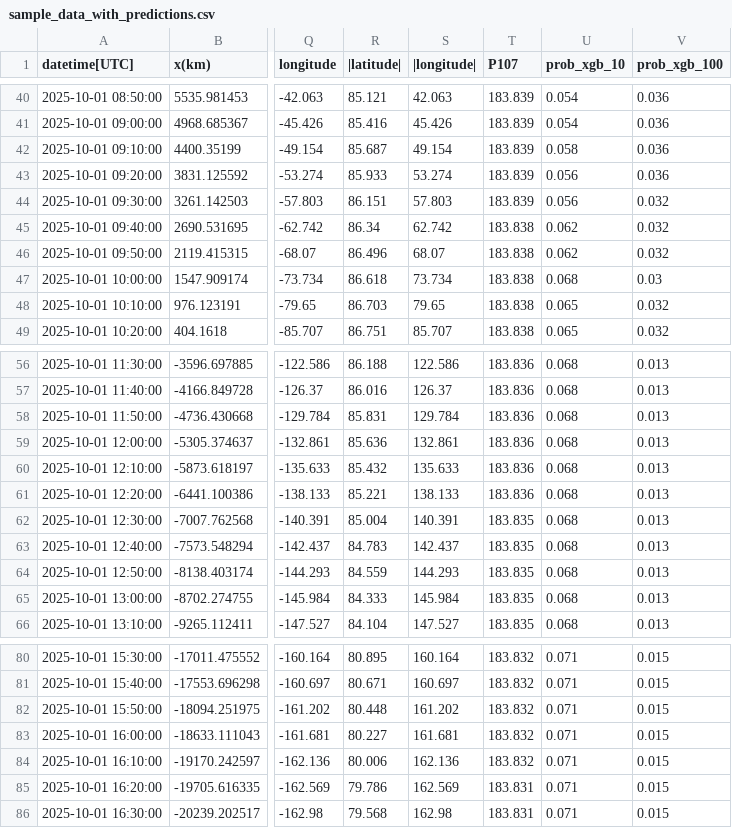
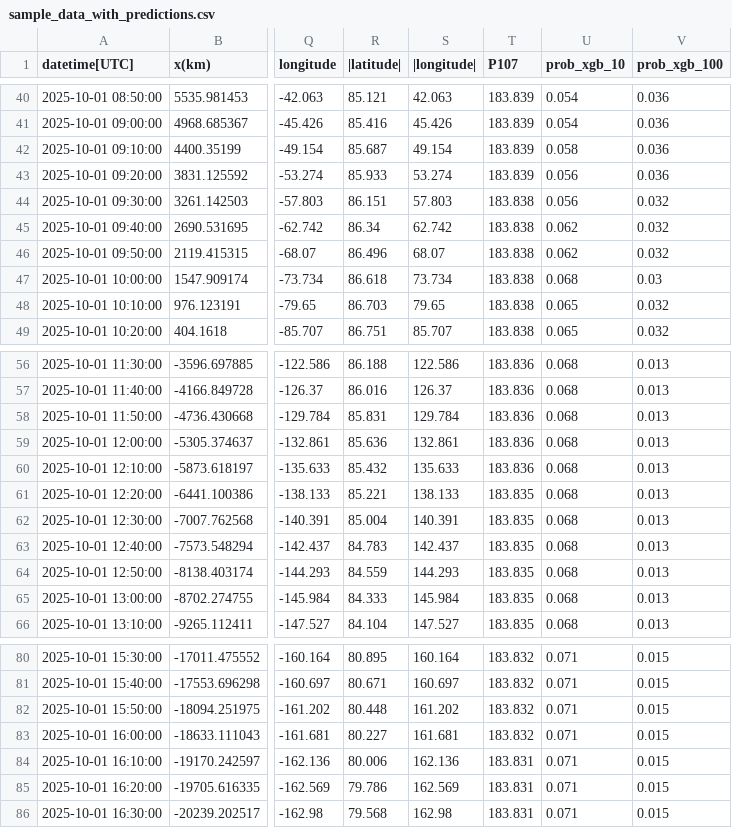
Before and after one commit to Simon060899/Protonflux-Classification-Model, a CSV file: data/sample_data_with_predictions.csv, drawn as a sheet; only a part is shown, gaps mark what is left out; the diff covers the shown part only; the diff names each change by its address in the sheet, - before the commit and + after, or states it on an @@ line.

```diff
--- a/data/sample_data_with_predictions.csv
+++ b/data/sample_data_with_predictions.csv
-T44 (P107): 183.839
+T44 (P107): 183.838
-T61 (P107): 183.836
+T61 (P107): 183.835
-T84 (P107): 183.832
+T84 (P107): 183.831
```
Also changed, not shown: 17 edited cells elsewhere in this file, data/sample_data.csv.
